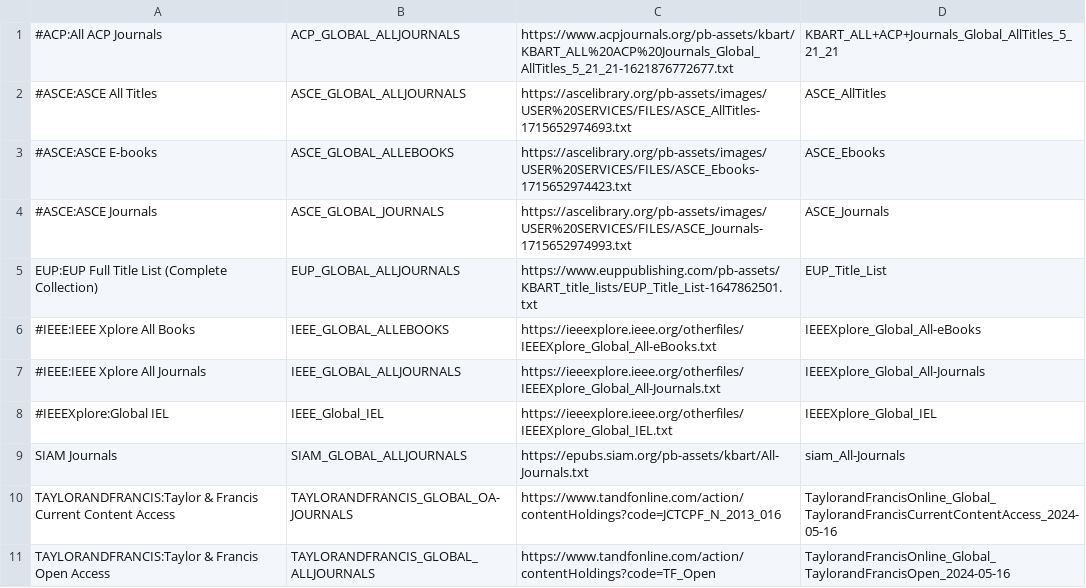
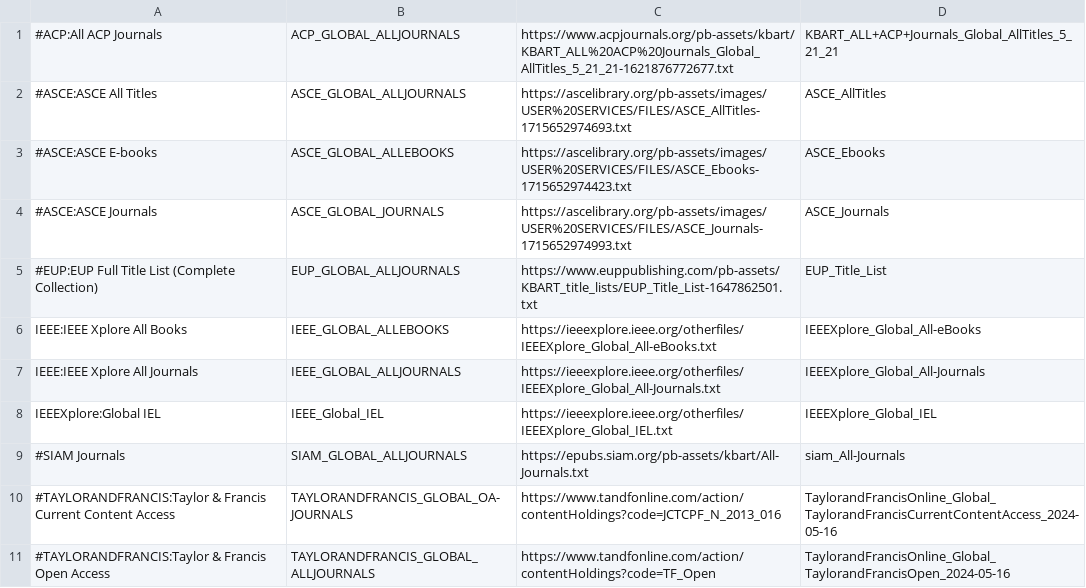
Before and after one commit to abes-esr/Bacon-Batch-Editeurs, a TSV file: conf/CheckMajEditeurs_ahe/Special/TS_01_URLsATraiter.tsv, drawn as a sheet.

```diff
--- a/conf/CheckMajEditeurs_ahe/Special/TS_01_URLsATraiter.tsv
+++ b/conf/CheckMajEditeurs_ahe/Special/TS_01_URLsATraiter.tsv
@@ -4,8 +4,8 @@
 #ASCE:ASCE Journals	ASCE_GLOBAL_JOURNALS	https://ascelibrary.org/pb-assets/images/USER%20SERVICES/FILES/ASCE_Journals-1715652974993.txt	ASCE_Journals
-EUP:EUP Full Title List (Complete Collection)	EUP_GLOBAL_ALLJOURNALS	https://www.euppublishing.com/pb-assets/KBART_title_lists/EUP_Title_List-1647862501.txt	EUP_Title_List
-#IEEE:IEEE Xplore All Books	IEEE_GLOBAL_ALLEBOOKS	https://ieeexplore.ieee.org/otherfiles/IEEEXplore_Global_All-eBooks.txt	IEEEXplore_Global_All-eBooks
-#IEEE:IEEE Xplore All Journals	IEEE_GLOBAL_ALLJOURNALS	https://ieeexplore.ieee.org/otherfiles/IEEEXplore_Global_All-Journals.txt	IEEEXplore_Global_All-Journals
-#IEEEXplore:Global IEL	IEEE_Global_IEL	https://ieeexplore.ieee.org/otherfiles/IEEEXplore_Global_IEL.txt	IEEEXplore_Global_IEL
-SIAM Journals	SIAM_GLOBAL_ALLJOURNALS	https://epubs.siam.org/pb-assets/kbart/All-Journals.txt	siam_All-Journals
-TAYLORANDFRANCIS:Taylor & Francis Current Content Access	TAYLORANDFRANCIS_GLOBAL_OA-JOURNALS	https://www.tandfonline.com/action/contentHoldings?code=JCTCPF_N_2013_016	TaylorandFrancisOnline_Global_TaylorandFrancisCurrentContentAccess_2024-05-16
-TAYLORANDFRANCIS:Taylor & Francis Open Access	TAYLORANDFRANCIS_GLOBAL_ALLJOURNALS	https://www.tandfonline.com/action/contentHoldings?code=TF_Open	TaylorandFrancisOnline_Global_TaylorandFrancisOpen_2024-05-16
+#EUP:EUP Full Title List (Complete Collection)	EUP_GLOBAL_ALLJOURNALS	https://www.euppublishing.com/pb-assets/KBART_title_lists/EUP_Title_List-1647862501.txt	EUP_Title_List
+IEEE:IEEE Xplore All Books	IEEE_GLOBAL_ALLEBOOKS	https://ieeexplore.ieee.org/otherfiles/IEEEXplore_Global_All-eBooks.txt	IEEEXplore_Global_All-eBooks
+IEEE:IEEE Xplore All Journals	IEEE_GLOBAL_ALLJOURNALS	https://ieeexplore.ieee.org/otherfiles/IEEEXplore_Global_All-Journals.txt	IEEEXplore_Global_All-Journals
+IEEEXplore:Global IEL	IEEE_Global_IEL	https://ieeexplore.ieee.org/otherfiles/IEEEXplore_Global_IEL.txt	IEEEXplore_Global_IEL
+#SIAM Journals	SIAM_GLOBAL_ALLJOURNALS	https://epubs.siam.org/pb-assets/kbart/All-Journals.txt	siam_All-Journals
+#TAYLORANDFRANCIS:Taylor & Francis Current Content Access	TAYLORANDFRANCIS_GLOBAL_OA-JOURNALS	https://www.tandfonline.com/action/contentHoldings?code=JCTCPF_N_2013_016	TaylorandFrancisOnline_Global_TaylorandFrancisCurrentContentAccess_2024-05-16
+#TAYLORANDFRANCIS:Taylor & Francis Open Access	TAYLORANDFRANCIS_GLOBAL_ALLJOURNALS	https://www.tandfonline.com/action/contentHoldings?code=TF_Open	TaylorandFrancisOnline_Global_TaylorandFrancisOpen_2024-05-16
```
Also changed, not shown: conf/CheckMajEditeurs_ahe/Special/TS_03_Commands.tsv, 4 other files.
